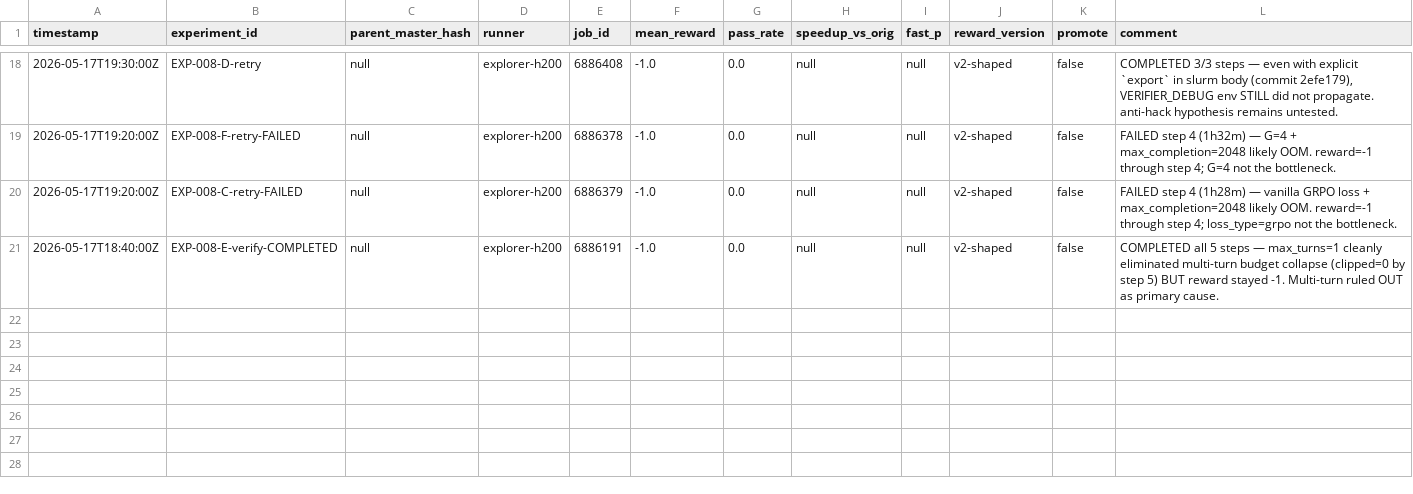
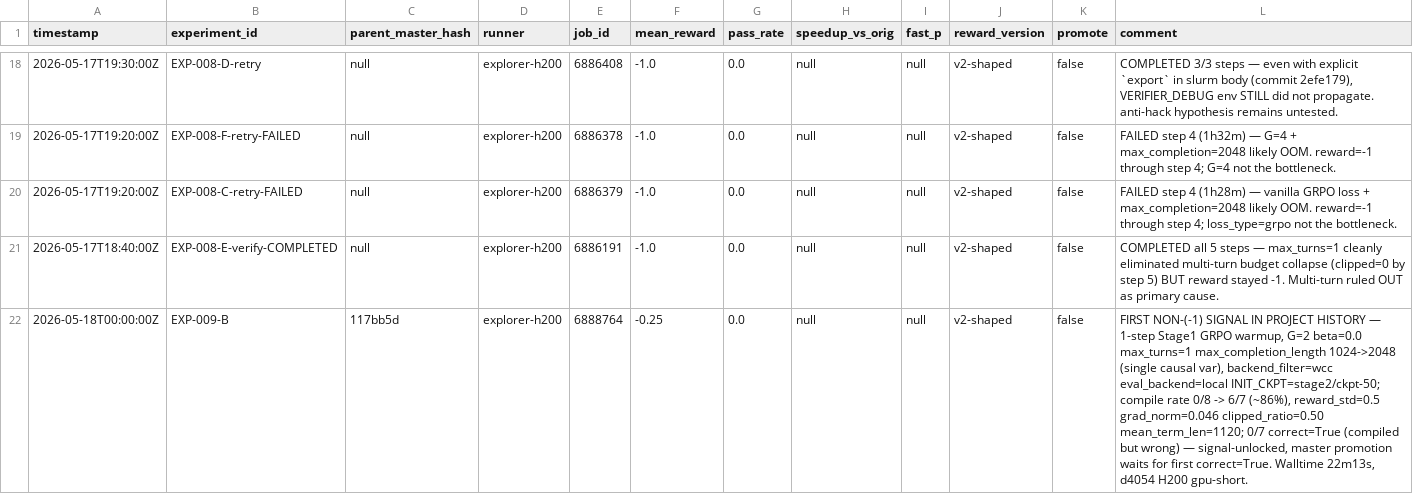
Before and after one commit to Bestpart-Irene/CUDAKernel-RL, a TSV file: research/results.tsv, drawn as a sheet; only a part is shown, gaps mark what is left out; the diff names each change by its address in the sheet, - before the commit and + after, or states it on an @@ line.

Commit message:
docs: surface TRL 0.29 rollout_func dead-code finding + EXP-009-B record
multi_turn_rollout.py top-of-file: DEAD CODE banner explaining TRL 0.29
does not invoke make_multi_turn_rollout's rollout_func. Diagnostic prints
live in reward_from_env (commit 469f6a4) under [ROLLOUT_INLINE] /
[VERIFIER_INLINE] tags.

AGENTS.md: new 'TRL 0.29 invariants' section above Hard Rules. Codifies
that MAX_TURNS is currently a no-op so planner agents stop proposing
multi-turn ablations on dead code.

research/{notes,do-not-repeat,results.tsv}: EXP-009-B row + narrative.
First reward != -1 in project history (mean -0.25, std 0.5, grad_norm
0.046) — single causal variable MAX_COMPLETION_LENGTH 1024 -> 2048.
Master.json intentionally not promoted (0/7 correct=True).

```diff
--- a/research/results.tsv
+++ b/research/results.tsv
+row 22: 2026-05-18T00:00:00Z | EXP-009-B | 117bb5d | explorer-h200 | 6888764 | -0.25 | 0.0 | null | null | v2-shaped | false | FIRST NON-(-1) SIGNAL IN PROJECT HISTORY — 1-step Stage1 GRPO warmup, G=2 beta=0.0 max_turns=1 max_completion_length 1024->2048 (single causal var), backend_filter=wcc eval_backend=local INIT_CKPT=stage2/ckpt-50; compile rate 0/8 -> 6/7 (~86%), reward_std=0.5 grad_norm=0.046 clipped_ratio=0.50 mean_term_len=1120; 0/7 correct=True (compiled but wrong) — signal-unlocked, master promotion waits for first correct=True. Walltime 22m13s, d4054 H200 gpu-short.
```
Also changed, not shown: 4 other files.
